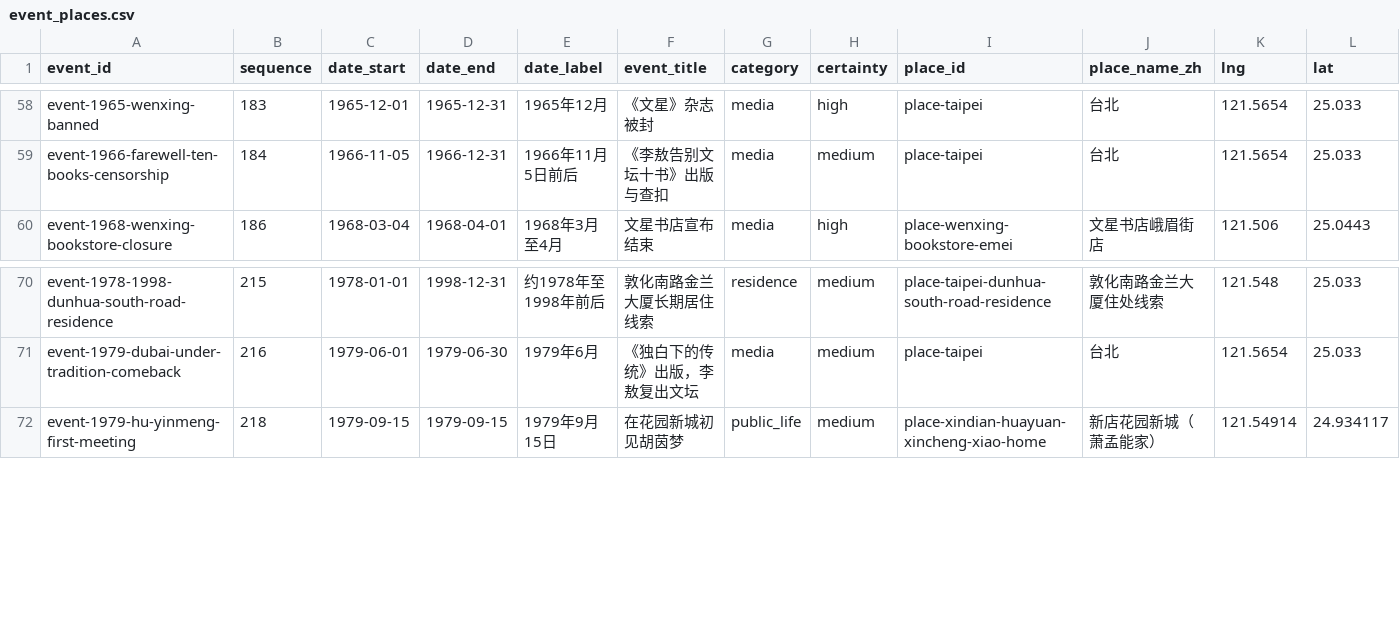
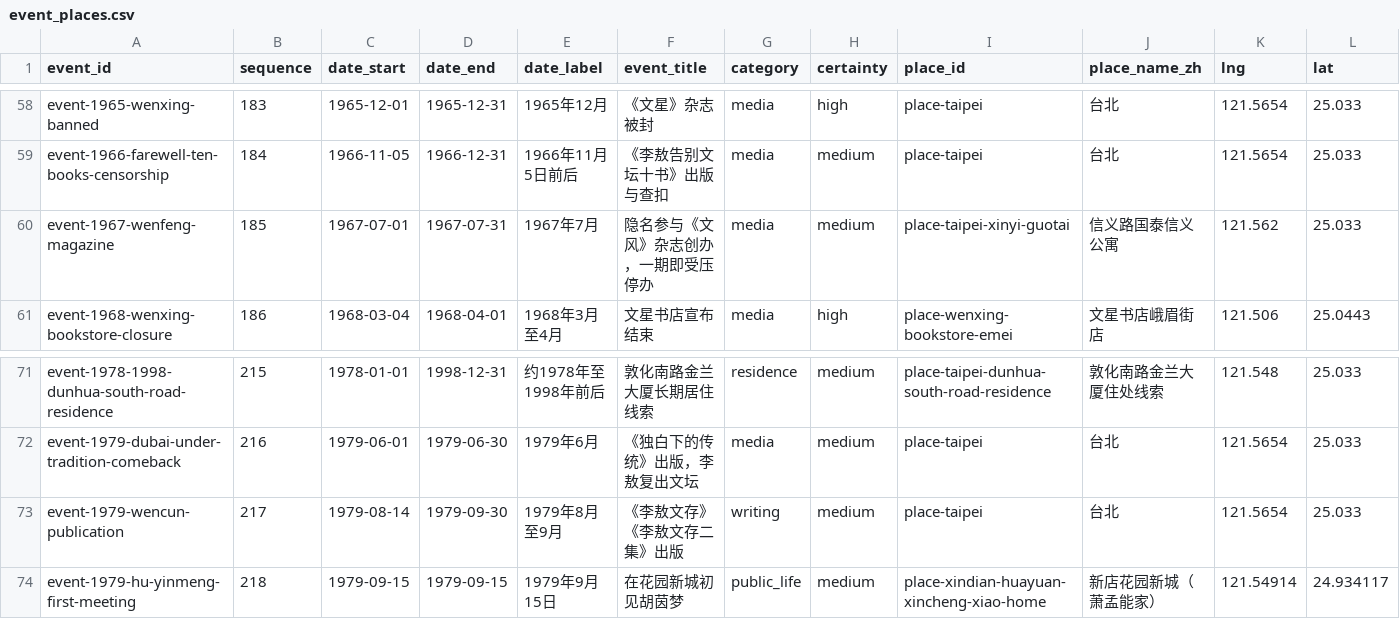
Before and after one commit to GOLGO11/leeao-map, a CSV file: data/event_places.csv, drawn as a sheet; only a part is shown, gaps mark what is left out; rows hold the shown columns only; the diff names each change by its address in the sheet, - before the commit and + after, or states it on an @@ line.

Commit message:
李敖文存二集 结束

```diff
--- a/data/event_places.csv
+++ b/data/event_places.csv
+row 60: event-1967-wenfeng-magazine | 185 | 1967-07-01 | 1967-07-31 | 1967年7月 | 隐名参与《文风》杂志创办，一期即受压停办 | media | medium | place-taipei-xinyi-guotai | 信义路国泰信义公寓 | 121.562 | 25.033
+row 73: event-1979-wencun-publication | 217 | 1979-08-14 | 1979-09-30 | 1979年8月至9月 | 《李敖文存》《李敖文存二集》出版 | writing | medium | place-taipei | 台北 | 121.5654 | 25.033
```
Also changed, not shown: data/places.csv, 9 other files.
